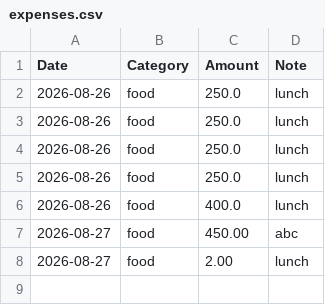
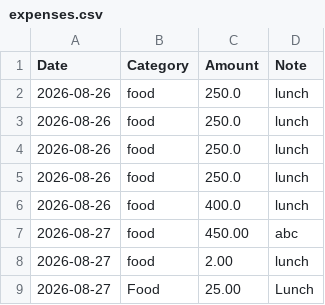
Before and after one commit to Navyadava/python-expense-tracker, a CSV file: expenses.csv, drawn as a sheet; the diff names each change by its address in the sheet, - before the commit and + after, or states it on an @@ line.

Commit message:
Add category filter and unit tests

```diff
--- a/expenses.csv
+++ b/expenses.csv
+row 9: 2026-08-27 | Food | 25.00 | Lunch
```
Also changed, not shown: 2 other files.
